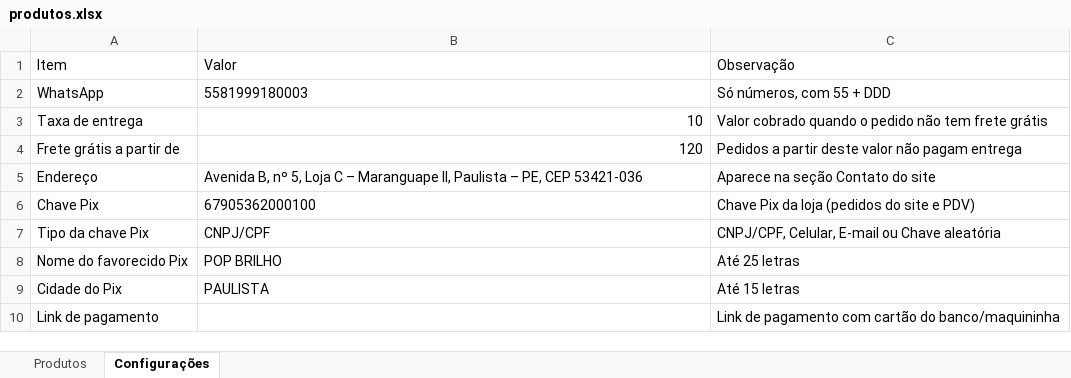
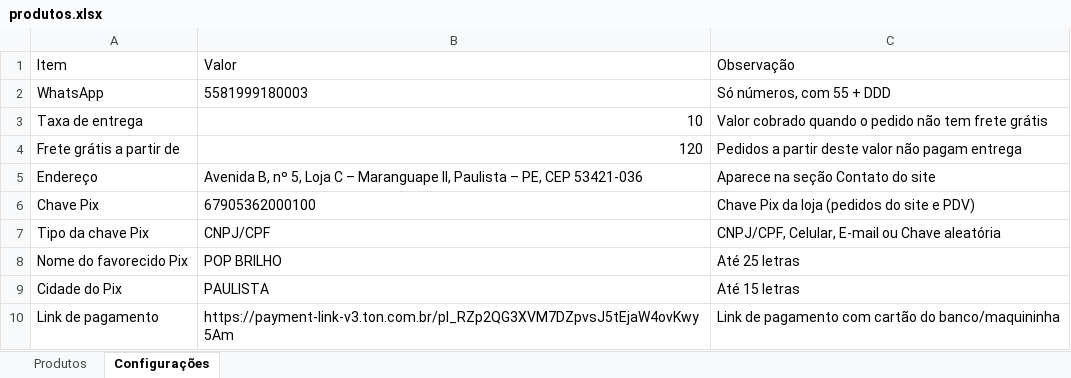
Before and after one commit to escritoriojpcontabil-spec/popbrilho-dados, an Excel workbook: produtos.xlsx, sheet Configurações, drawn as a sheet; values as stored, in another font and other column widths than the file's, no borders; the diff names each change by its address in the sheet, - before the commit and + after, or states it on an @@ line.

Commit message:
Atualiza produtos pelo painel

```diff
--- a/produtos.xlsx (sheet Configurações)
+++ b/produtos.xlsx (sheet Configurações)
-B10: (empty)
+B10: https://payment-link-v3.ton.com.br/pl_RZp2QG3XVM7DZpvsJ5tEjaW4ovKwy5Am
```
